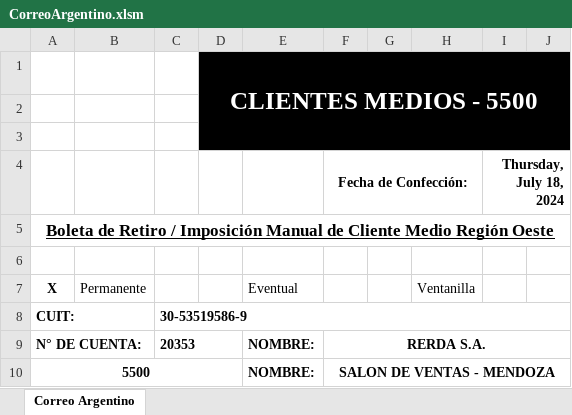
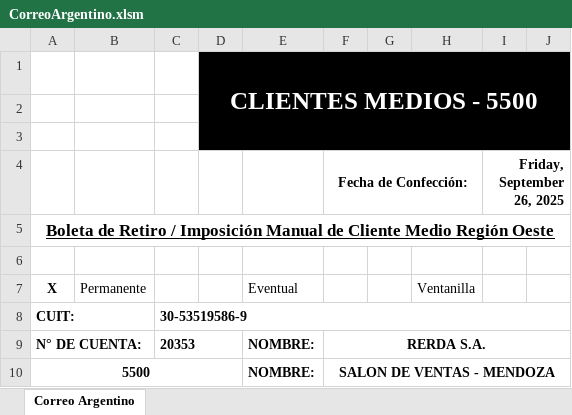
Before and after one commit to edgardoraul/archivos_bat, an Excel workbook: CorreoArgentino.xlsm, sheet Correo Argentino, drawn as a sheet; only a part is shown; values as stored, in another font and other column widths than the file's, no borders; charts and pictures not drawn; the diff names each change by its address in the sheet, - before the commit and + after, or states it on an @@ line.

```diff
--- a/CorreoArgentino.xlsm (sheet Correo Argentino)
+++ b/CorreoArgentino.xlsm (sheet Correo Argentino)
-I4: Thursday, July 18, 2024
+I4: Friday, September 26, 2025
```
Also changed, not shown: ListadoImagenesWeb.xlsm.
